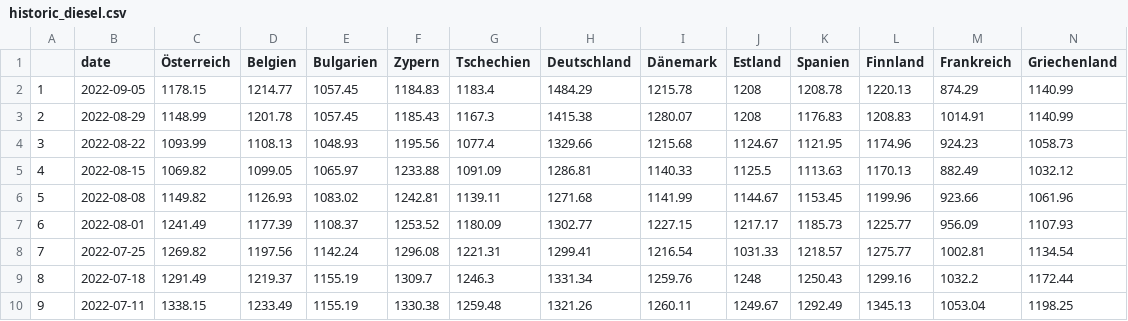
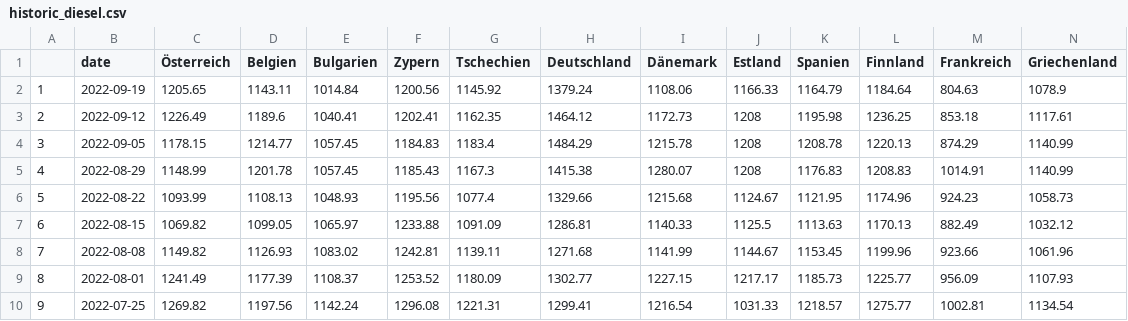
Before and after one commit to RobinKohrs/energiedashboardData, a CSV file: output/weekly_fuel_prices/historic/historic_diesel.csv, drawn as a sheet; only a part is shown; the shorter side is filled out with more unchanged rows; addresses are those after the commit; rows hold the shown columns only; the diff names each change by its address in the sheet, - before the commit and + after, or states it on an @@ line.

```diff
--- a/output/weekly_fuel_prices/historic/historic_diesel.csv
+++ b/output/weekly_fuel_prices/historic/historic_diesel.csv
+row 2: 1 | 2022-09-19 | 1205.65 | 1143.11 | 1014.84 | 1200.56 | 1145.92 | 1379.24 | 1108.06 | 1166.33 | 1164.79 | 1184.64 | 804.63 | 1078.9
+row 3: 2 | 2022-09-12 | 1226.49 | 1189.6 | 1040.41 | 1202.41 | 1162.35 | 1464.12 | 1172.73 | 1208 | 1195.98 | 1236.25 | 853.18 | 1117.61
@@ column A renumbered from row 4 down @@
```
